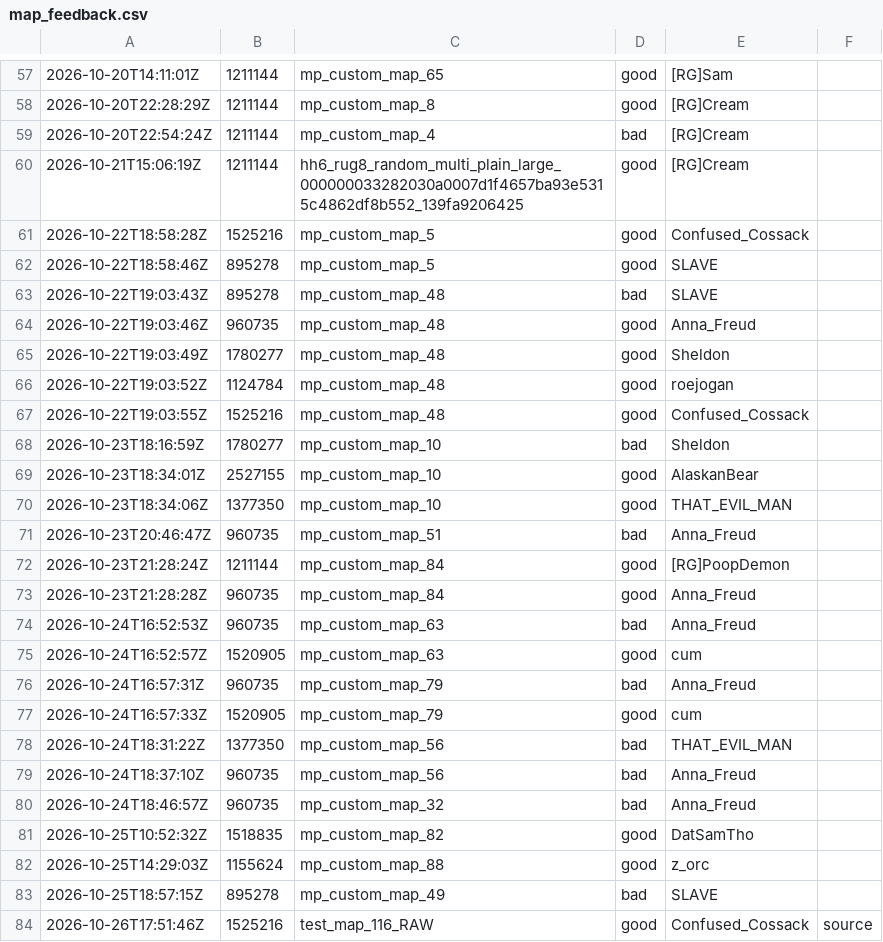
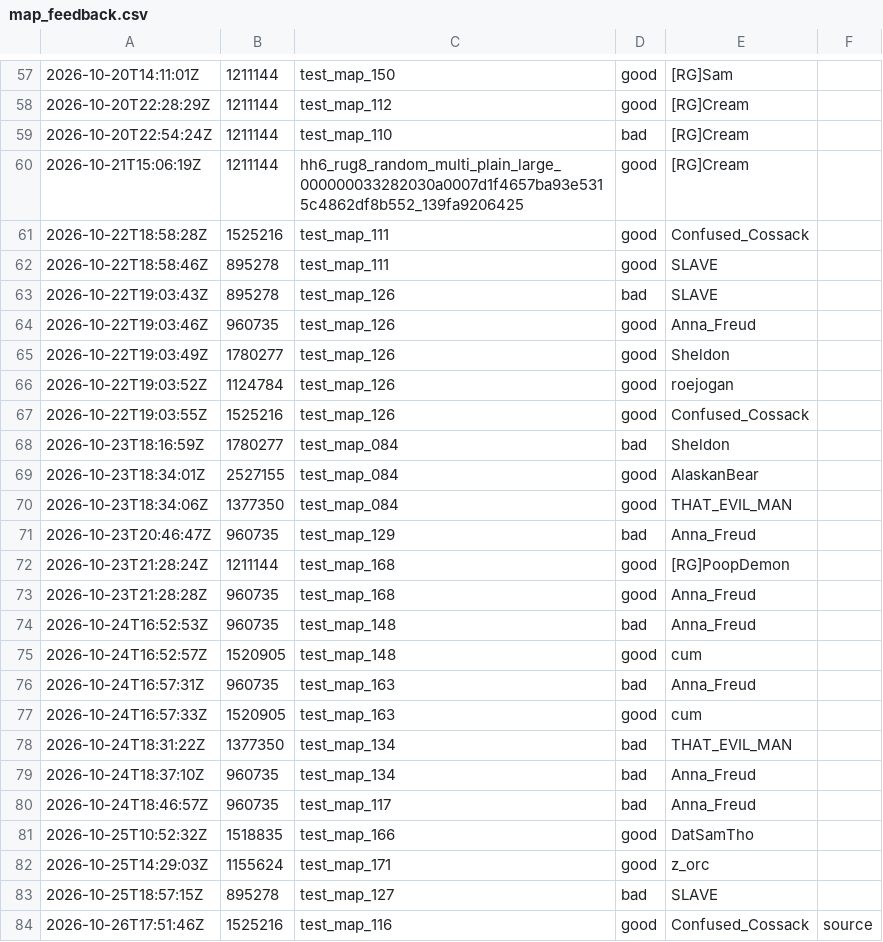
Before and after one commit to cjGO/tcmaps, a CSV file: map_feedback.csv, drawn as a sheet; only a part is shown, gaps mark what is left out; the diff covers the shown part only.

```diff
--- a/map_feedback.csv
+++ b/map_feedback.csv
@@ -57,28 +57,28 @@
-2026-10-20T14:11:01Z,1211144,mp_custom_map_65,good,[RG]Sam
-2026-10-20T22:28:29Z,1211144,mp_custom_map_8,good,[RG]Cream
-2026-10-20T22:54:24Z,1211144,mp_custom_map_4,bad,[RG]Cream
+2026-10-20T14:11:01Z,1211144,test_map_150,good,[RG]Sam
+2026-10-20T22:28:29Z,1211144,test_map_112,good,[RG]Cream
+2026-10-20T22:54:24Z,1211144,test_map_110,bad,[RG]Cream
 2026-10-21T15:06:19Z,1211144,hh6_rug8_random_multi_plain_large_000000033282030a0007d1f4657ba93e5315c4862df8b552_139fa9206425,good,[RG]Cream
-2026-10-22T18:58:28Z,1525216,mp_custom_map_5,good,Confused_Cossack
-2026-10-22T18:58:46Z,895278,mp_custom_map_5,good,SLAVE
-2026-10-22T19:03:43Z,895278,mp_custom_map_48,bad,SLAVE
-2026-10-22T19:03:46Z,960735,mp_custom_map_48,good,Anna_Freud
-2026-10-22T19:03:49Z,1780277,mp_custom_map_48,good,Sheldon
-2026-10-22T19:03:52Z,1124784,mp_custom_map_48,good,roejogan
-2026-10-22T19:03:55Z,1525216,mp_custom_map_48,good,Confused_Cossack
-2026-10-23T18:16:59Z,1780277,mp_custom_map_10,bad,Sheldon
-2026-10-23T18:34:01Z,2527155,mp_custom_map_10,good,AlaskanBear
-2026-10-23T18:34:06Z,1377350,mp_custom_map_10,good,THAT_EVIL_MAN
-2026-10-23T20:46:47Z,960735,mp_custom_map_51,bad,Anna_Freud
-2026-10-23T21:28:24Z,1211144,mp_custom_map_84,good,[RG]PoopDemon
-2026-10-23T21:28:28Z,960735,mp_custom_map_84,good,Anna_Freud
-2026-10-24T16:52:53Z,960735,mp_custom_map_63,bad,Anna_Freud
-2026-10-24T16:52:57Z,1520905,mp_custom_map_63,good,cum
-2026-10-24T16:57:31Z,960735,mp_custom_map_79,bad,Anna_Freud
-2026-10-24T16:57:33Z,1520905,mp_custom_map_79,good,cum
-2026-10-24T18:31:22Z,1377350,mp_custom_map_56,bad,THAT_EVIL_MAN
-2026-10-24T18:37:10Z,960735,mp_custom_map_56,bad,Anna_Freud
-2026-10-24T18:46:57Z,960735,mp_custom_map_32,bad,Anna_Freud
-2026-10-25T10:52:32Z,1518835,mp_custom_map_82,good,DatSamTho
-2026-10-25T14:29:03Z,1155624,mp_custom_map_88,good,z_orc
-2026-10-25T18:57:15Z,895278,mp_custom_map_49,bad,SLAVE
-2026-10-26T17:51:46Z,1525216,test_map_116_RAW,good,Confused_Cossack,source,
+2026-10-22T18:58:28Z,1525216,test_map_111,good,Confused_Cossack
+2026-10-22T18:58:46Z,895278,test_map_111,good,SLAVE
+2026-10-22T19:03:43Z,895278,test_map_126,bad,SLAVE
+2026-10-22T19:03:46Z,960735,test_map_126,good,Anna_Freud
+2026-10-22T19:03:49Z,1780277,test_map_126,good,Sheldon
+2026-10-22T19:03:52Z,1124784,test_map_126,good,roejogan
+2026-10-22T19:03:55Z,1525216,test_map_126,good,Confused_Cossack
+2026-10-23T18:16:59Z,1780277,test_map_084,bad,Sheldon
+2026-10-23T18:34:01Z,2527155,test_map_084,good,AlaskanBear
+2026-10-23T18:34:06Z,1377350,test_map_084,good,THAT_EVIL_MAN
+2026-10-23T20:46:47Z,960735,test_map_129,bad,Anna_Freud
+2026-10-23T21:28:24Z,1211144,test_map_168,good,[RG]PoopDemon
+2026-10-23T21:28:28Z,960735,test_map_168,good,Anna_Freud
+2026-10-24T16:52:53Z,960735,test_map_148,bad,Anna_Freud
+2026-10-24T16:52:57Z,1520905,test_map_148,good,cum
+2026-10-24T16:57:31Z,960735,test_map_163,bad,Anna_Freud
+2026-10-24T16:57:33Z,1520905,test_map_163,good,cum
+2026-10-24T18:31:22Z,1377350,test_map_134,bad,THAT_EVIL_MAN
+2026-10-24T18:37:10Z,960735,test_map_134,bad,Anna_Freud
+2026-10-24T18:46:57Z,960735,test_map_117,bad,Anna_Freud
+2026-10-25T10:52:32Z,1518835,test_map_166,good,DatSamTho
+2026-10-25T14:29:03Z,1155624,test_map_171,good,z_orc
+2026-10-25T18:57:15Z,895278,test_map_127,bad,SLAVE
+2026-10-26T17:51:46Z,1525216,test_map_116,good,Confused_Cossack,source,
```
Also changed, not shown: 10 added rows and 92 edited cells elsewhere in this file, 12 other files.
